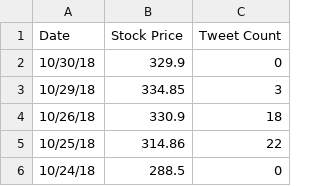
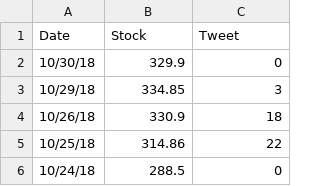
Before and after one commit to lalitvj/datasets_library, a CSV file: elonmusk_tweets.csv, drawn as a sheet; only a part is shown.

Commit message:
Update elonmusk_tweets.csv

```diff
--- a/elonmusk_tweets.csv
+++ b/elonmusk_tweets.csv
@@ -1,2 +1,2 @@
-Date,Stock Price,Tweet Count
+Date,Stock,Tweet
 10/30/18,329.9,0
```
